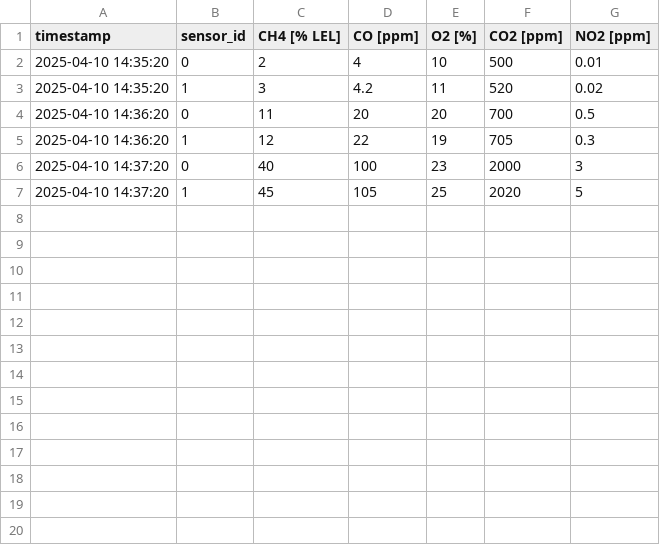
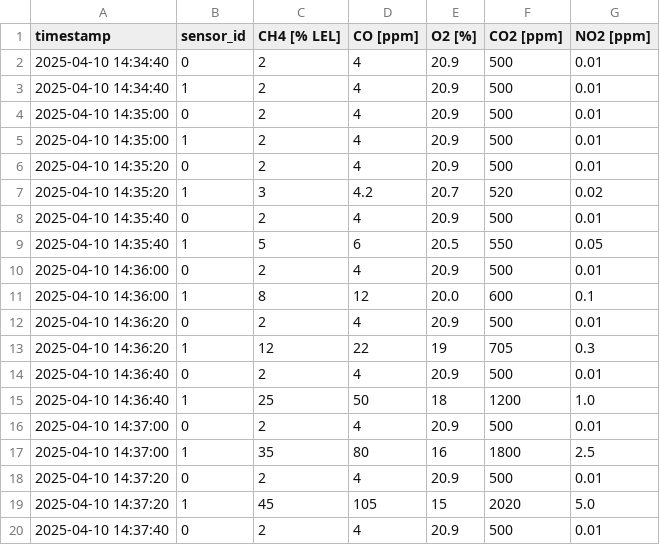
Before and after one commit to stefan-dangl/air-observation-system, a CSV file: dashboard/example_data.csv, drawn as a sheet; only a part is shown; the diff covers the shown part only.

```diff
--- a/dashboard/example_data.csv
+++ b/dashboard/example_data.csv
@@ -1,7 +1,20 @@
 timestamp;sensor_id;CH4 [% LEL];CO [ppm];O2 [%];CO2 [ppm];NO2 [ppm]
-2025-04-10 14:35:20;0;2;4;10;500;0.01
-2025-04-10 14:35:20;1;3;4.2;11;520;0.02
-2025-04-10 14:36:20;0;11;20;20;700;0.5
+2025-04-10 14:34:40;0;2;4;20.9;500;0.01
+2025-04-10 14:34:40;1;2;4;20.9;500;0.01
+2025-04-10 14:35:00;0;2;4;20.9;500;0.01
+2025-04-10 14:35:00;1;2;4;20.9;500;0.01
+2025-04-10 14:35:20;0;2;4;20.9;500;0.01
+2025-04-10 14:35:20;1;3;4.2;20.7;520;0.02
+2025-04-10 14:35:40;0;2;4;20.9;500;0.01
+2025-04-10 14:35:40;1;5;6;20.5;550;0.05
+2025-04-10 14:36:00;0;2;4;20.9;500;0.01
+2025-04-10 14:36:00;1;8;12;20.0;600;0.1
+2025-04-10 14:36:20;0;2;4;20.9;500;0.01
 2025-04-10 14:36:20;1;12;22;19;705;0.3
-2025-04-10 14:37:20;0;40;100;23;2000;3
-2025-04-10 14:37:20;1;45;105;25;2020;5
+2025-04-10 14:36:40;0;2;4;20.9;500;0.01
+2025-04-10 14:36:40;1;25;50;18;1200;1.0
+2025-04-10 14:37:00;0;2;4;20.9;500;0.01
+2025-04-10 14:37:00;1;35;80;16;1800;2.5
+2025-04-10 14:37:20;0;2;4;20.9;500;0.01
+2025-04-10 14:37:20;1;45;105;15;2020;5.0
+2025-04-10 14:37:40;0;2;4;20.9;500;0.01
```
Also changed, not shown: 9 added rows elsewhere in this file, 6 other files.
